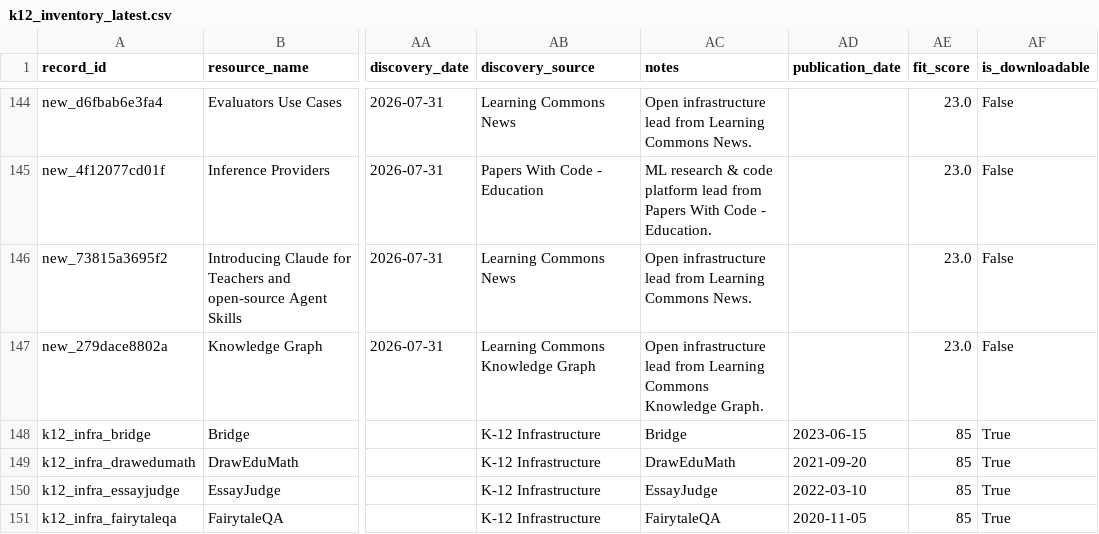
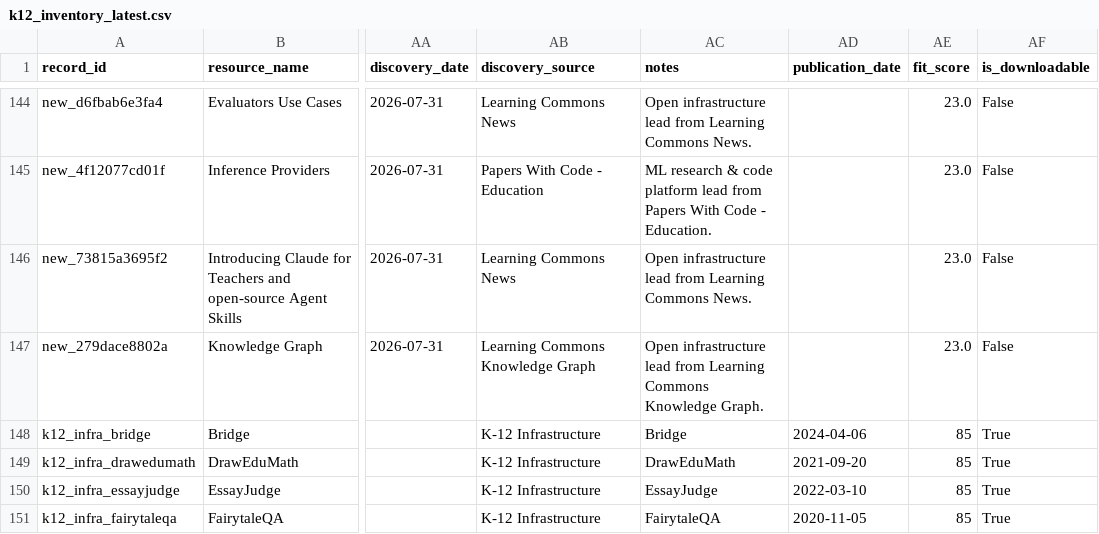
Before and after one commit to xweidp/k12-ai-scanner, a CSV file: data/k12_inventory_latest.csv, drawn as a sheet; only a part is shown, gaps mark what is left out; the diff names each change by its address in the sheet, - before the commit and + after, or states it on an @@ line.

Commit message:
Update Bridge date to 2024-04-06 and add debug logging

```diff
--- a/data/k12_inventory_latest.csv
+++ b/data/k12_inventory_latest.csv
-AD148 (publication_date): 2023-06-15
+AD148 (publication_date): 2024-04-06
```
Also changed, not shown: 1 other file.
